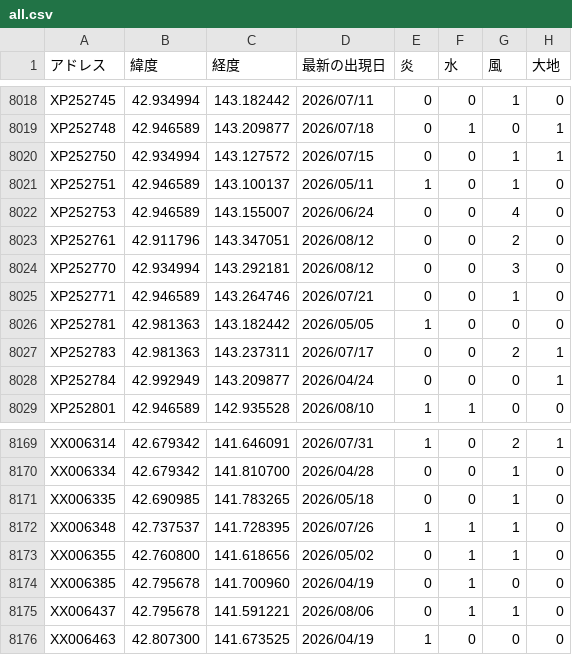
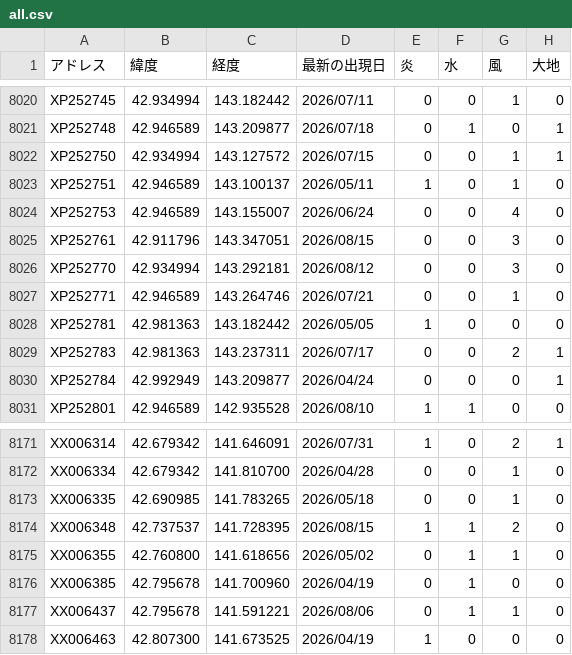
Before and after one commit to griever-0120/maboroshi, a CSV file: spirits-data/all.csv, drawn as a sheet; only a part is shown, gaps mark what is left out; the diff covers the shown part only.

```diff
--- a/spirits-data/all.csv
+++ b/spirits-data/all.csv
@@ -8022,3 +8024,3 @@ XP252751,42.946589,143.100137,2026/05/11,1,0,1,0
 XP252753,42.946589,143.155007,2026/06/24,0,0,4,0
-XP252761,42.911796,143.347051,2026/08/12,0,0,2,0
+XP252761,42.911796,143.347051,2026/08/15,0,0,3,0
 XP252770,42.934994,143.292181,2026/08/12,0,0,3,0
@@ -8171,3 +8173,3 @@ XX006334,42.679342,141.810700,2026/04/28,0,0,1,0
 XX006335,42.690985,141.783265,2026/05/18,0,0,1,0
-XX006348,42.737537,141.728395,2026/07/26,1,1,1,0
+XX006348,42.737537,141.728395,2026/08/15,1,1,2,0
 XX006355,42.760800,141.618656,2026/05/02,0,1,1,0
```
Also changed, not shown: 3 added rows and 4 edited cells elsewhere in this file, spirits-data/202608/20260815.csv.
